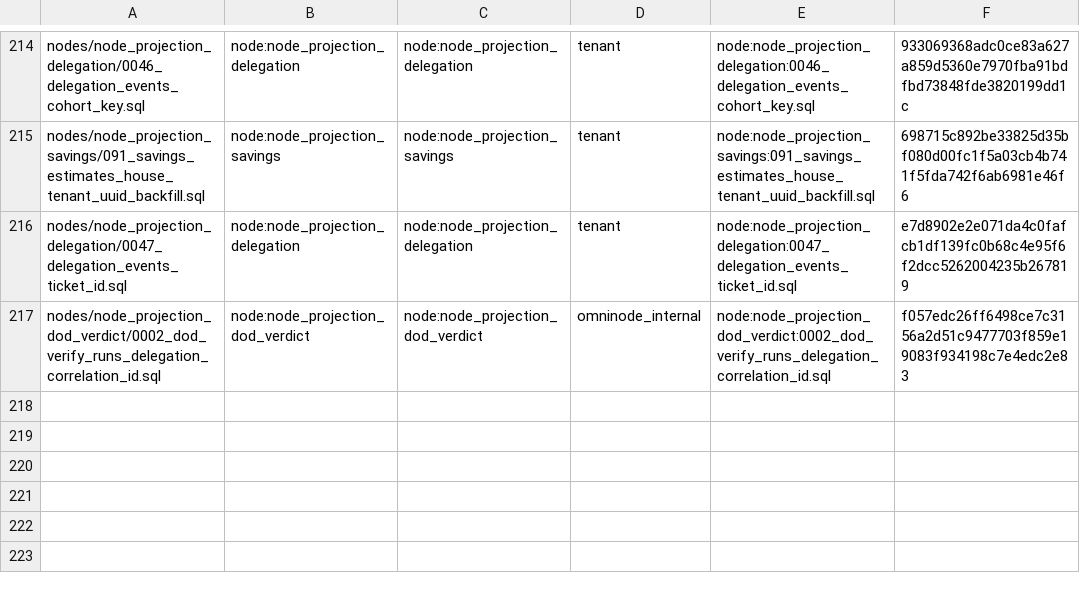
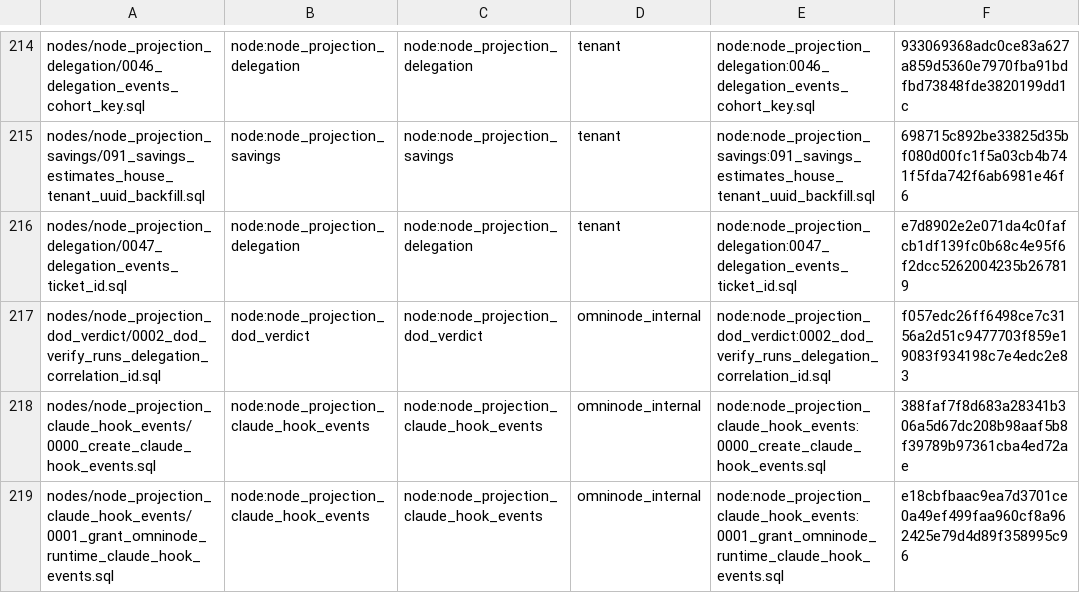
Before and after one commit to OmniNode-ai/omnibase_infra, a TSV file: docker/migrations/forward/_ledger/application-migrations.tsv, drawn as a sheet; only a part is shown, gaps mark what is left out; the diff names each change by its address in the sheet, - before the commit and + after, or states it on an @@ line.

```diff
--- a/docker/migrations/forward/_ledger/application-migrations.tsv
+++ b/docker/migrations/forward/_ledger/application-migrations.tsv
+row 218: nodes/node_projection_claude_hook_events/0000_create_claude_hook_events.sql | node:node_projection_claude_hook_events | node:node_projection_claude_hook_events | omninode_internal | node:node_projection_claude_hook_events:0000_create_claude_hook_events.sql | 388faf7f8d683a28341b306a5d67dc208b98aaf5b8f39789b97361cba4ed72ae
+row 219: nodes/node_projection_claude_hook_events/0001_grant_omninode_runtime_claude_hook_events.sql | node:node_projection_claude_hook_events | node:node_projection_claude_hook_events | omninode_internal | node:node_projection_claude_hook_events:0001_grant_omninode_runtime_claude_hook_events.sql | e18cbfbaac9ea7d3701ce0a49ef499faa960cf8a962425e79d4d89f358995c96
```
Also changed, not shown: 19 other files.
